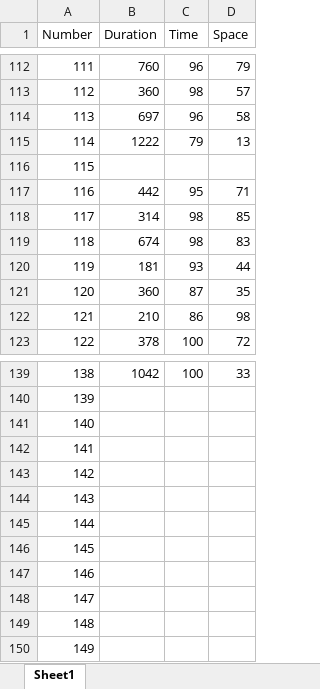
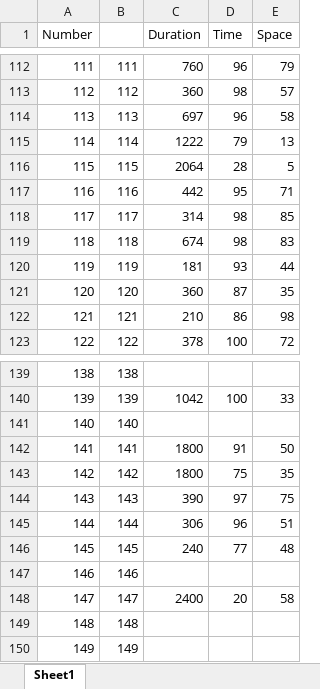
Before and after one commit to k8godzilla/-Leetcode, an Excel workbook: 1-100/完成时间表mac.xlsx, sheet Sheet1, drawn as a sheet; only a part is shown, gaps mark what is left out; values as stored, in another font and other column widths than the file's, no borders; addresses are those after the commit; the diff covers the shown part only; the diff names each change by its address in the sheet, - before the commit and + after, or states it on an @@ line.

```diff
--- a/1-100/完成时间表mac.xlsx (sheet Sheet1)
+++ b/1-100/完成时间表mac.xlsx (sheet Sheet1)
+column B, rows 112-123: 111 | 112 | 113 | 114 | 115 | 116 | 117 | 118 | 119 | 120 | 121 | 122; rows 139-150: 138 | 139 | 140 | 141 | 142 | 143 | 144 | 145 | 146 | 147 | 148 | 149
-C116 (Duration): (empty)
+C116 (Duration): 2064
-D116 (Time): (empty)
+D116 (Time): 28
-E116 (Space): (empty)
+E116 (Space): 5
-C139 (Duration): 1042
+C139 (Duration): (empty)
-D139 (Time): 100
+D139 (Time): (empty)
-E139 (Space): 33
+E139 (Space): (empty)
-C140 (Duration): (empty)
+C140 (Duration): 1042
-D140 (Time): (empty)
+D140 (Time): 100
-E140 (Space): (empty)
+E140 (Space): 33
-C142:C143 (Duration): (empty)
+C142:C143 (Duration): 1800
-D142 (Time): (empty)
+D142 (Time): 91
-E142 (Space): (empty)
+E142 (Space): 50
-D143 (Time): (empty)
+D143 (Time): 75
-E143 (Space): (empty)
+E143 (Space): 35
-C144 (Duration): (empty)
+C144 (Duration): 390
-D144 (Time): (empty)
+D144 (Time): 97
-E144 (Space): (empty)
+E144 (Space): 75
-C145 (Duration): (empty)
+C145 (Duration): 306
-D145 (Time): (empty)
+D145 (Time): 96
-E145 (Space): (empty)
+E145 (Space): 51
-C146 (Duration): (empty)
+C146 (Duration): 240
-D146 (Time): (empty)
+D146 (Time): 77
-E146 (Space): (empty)
+E146 (Space): 48
-C148 (Duration): (empty)
+C148 (Duration): 2400
-D148 (Time): (empty)
+D148 (Time): 20
-E148 (Space): (empty)
+E148 (Space): 58
```
Also changed, not shown: 30 edited cells elsewhere in this sheet, 7 other files.
